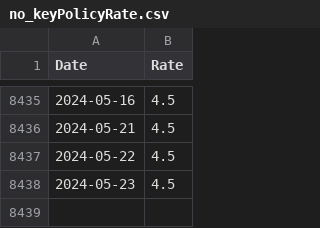
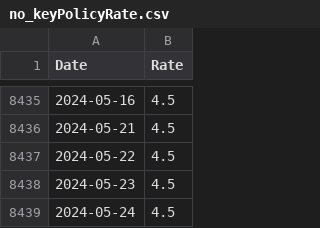
Before and after one commit to frefrik/norway-finance-statistics, a CSV file: data/no_keyPolicyRate.csv, drawn as a sheet; only a part is shown, gaps mark what is left out.

```diff
--- a/data/no_keyPolicyRate.csv
+++ b/data/no_keyPolicyRate.csv
@@ -8438 +8438,2 @@ Date,Rate
 2024-05-23,4.5
+2024-05-24,4.5
```
Also changed, not shown: 2 other files.
